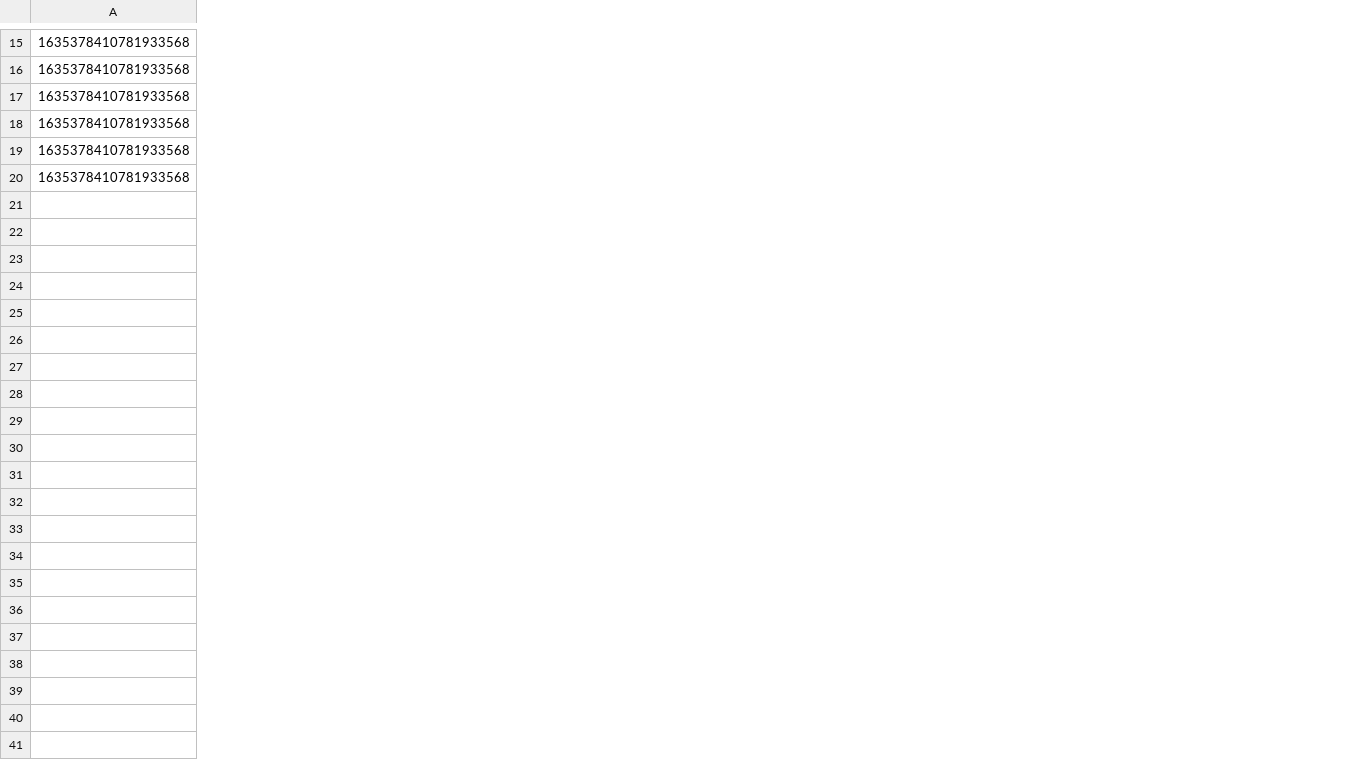
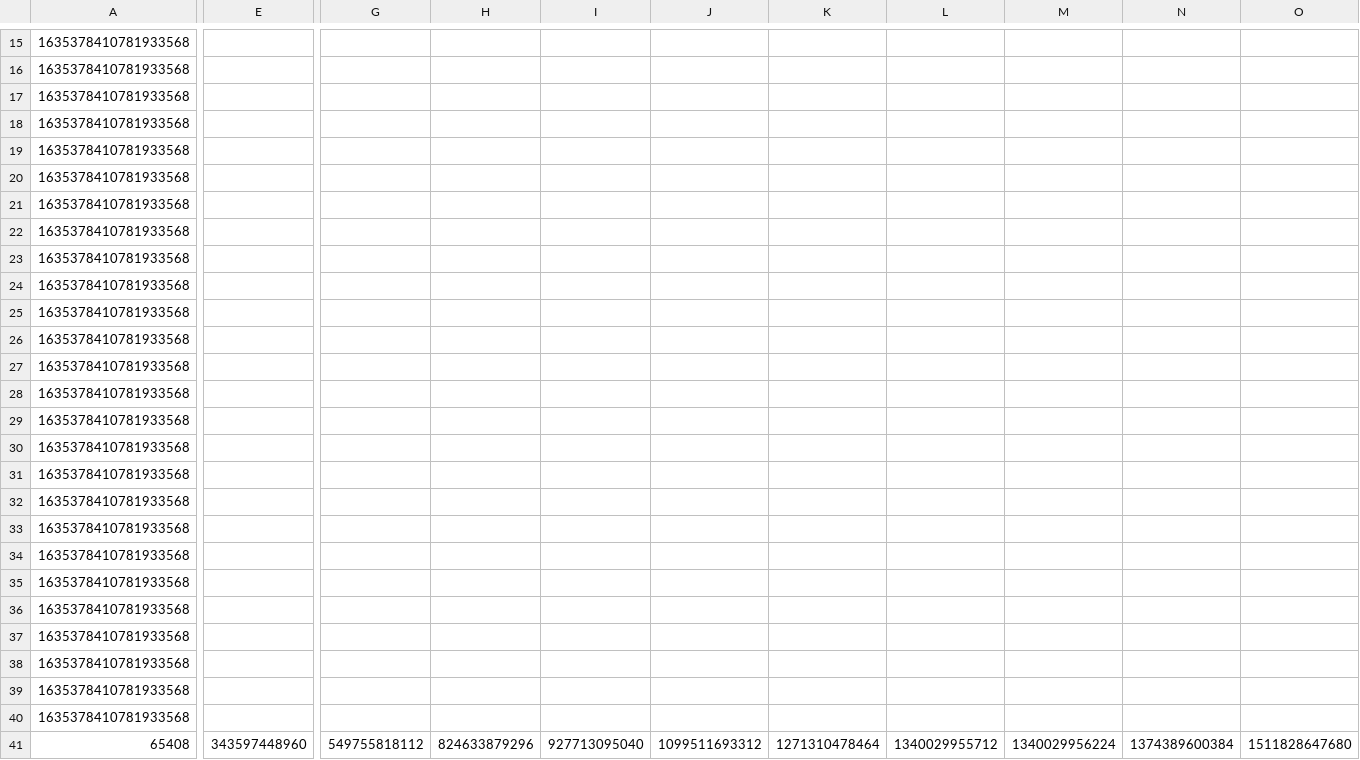
Before and after one commit to nearfactory/NasaSpaceAppsChallenge2024, a CSV file: AsaNASA2024_test/toTerada.csv, drawn as a sheet; only a part is shown, gaps mark what is left out; rows hold the shown columns only; the diff covers the shown part only; the diff names each change by its address in the sheet, - before the commit and + after, or states it on an @@ line.

Commit message:
4等星以上の恒星データ追加
ASANASA2024test/stardata_morethan4data1~5.csv

```diff
--- a/AsaNASA2024_test/toTerada.csv
+++ b/AsaNASA2024_test/toTerada.csv
+column E, empty
+column G, empty
+column H, empty
+column I, empty
+column J, empty
+column K, empty
+column L, empty
+column M, empty
+column N, empty
+column O, empty
+row 21: 1635378410781933568
+row 22: 1635378410781933568
+row 23: 1635378410781933568
+row 24: 1635378410781933568
+row 25: 1635378410781933568
+row 26: 1635378410781933568
+row 27: 1635378410781933568
+row 28: 1635378410781933568
+row 29: 1635378410781933568
+row 30: 1635378410781933568
+row 31: 1635378410781933568
+row 32: 1635378410781933568
+row 33: 1635378410781933568
+row 34: 1635378410781933568
+row 35: 1635378410781933568
+row 36: 1635378410781933568
+row 37: 1635378410781933568
+row 38: 1635378410781933568
+row 39: 1635378410781933568
+row 40: 1635378410781933568
+row 41: 65408 | 343597448960 | 549755818112 | 824633879296 | 927713095040 | 1099511693312 | 1271310478464 | 1340029955712 | 1340029956224 | 1374389600384 | 1511828647680
```
Also changed, not shown: 5 added columns and 1 removed column elsewhere in this file, 16 other files.
